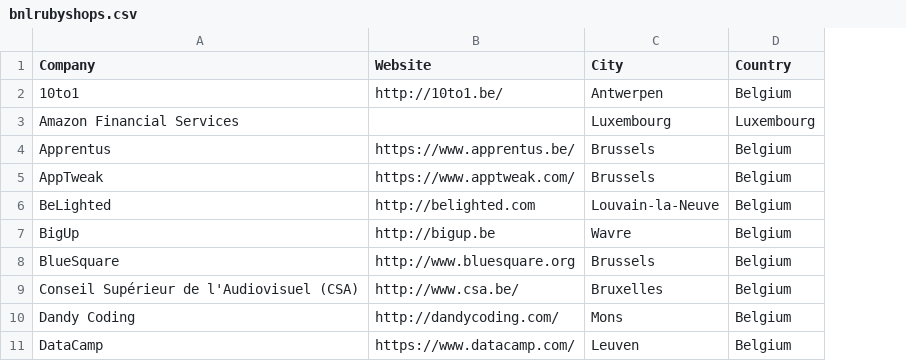
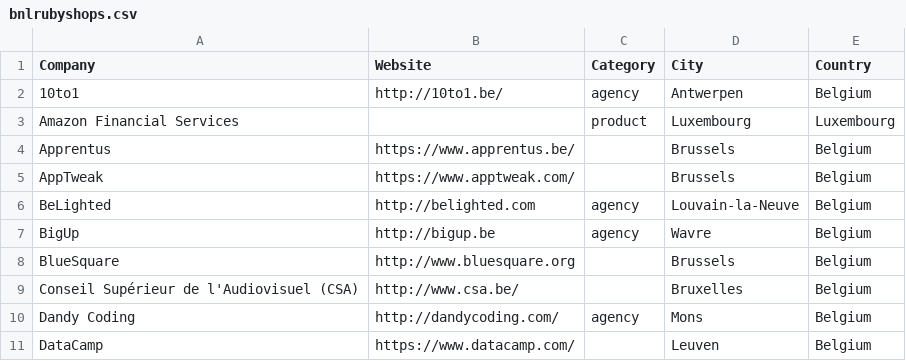
Before and after one commit to brug-be/rubyshops, a CSV file: bnlrubyshops.csv, drawn as a sheet; only a part is shown; the diff names each change by its address in the sheet, - before the commit and + after, or states it on an @@ line.

Commit message:
Add category column

```diff
--- a/bnlrubyshops.csv
+++ b/bnlrubyshops.csv
+column C (Category), rows 2-10: agency | product |  |  | agency | agency |  |  | agency
```
